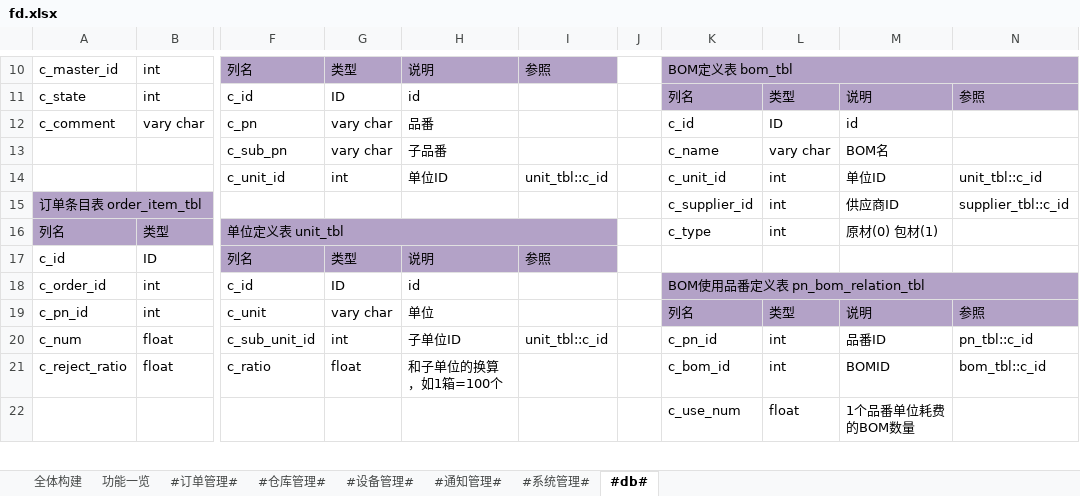
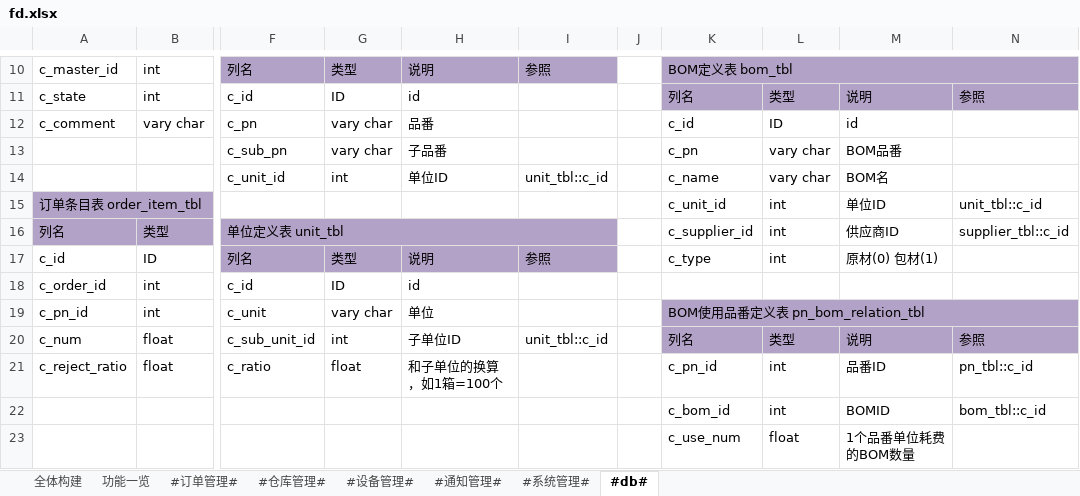
Before and after one commit to zhangxiaofengjs/pdsys, an Excel workbook: doc/fd.xlsx, sheet #db#, drawn as a sheet; only a part is shown, gaps mark what is left out; values as stored, in another font and other column widths than the file's, no borders; removed rows and columns are numbered as before the commit, all else as after; rows hold the shown columns only; the diff covers the shown part only; the diff names each change by its address in the sheet, - before the commit and + after, or states it on an @@ line.

```diff
--- a/doc/fd.xlsx (sheet #db#)
+++ b/doc/fd.xlsx (sheet #db#)
-K13: c_name
+K13: c_pn
-M13: BOM名
+M13: BOM品番
-K14: c_unit_id
+K14: c_name
-L14: int
+L14: vary char
-M14: 单位ID
+M14: BOM名
-N14: unit_tbl::c_id
+N14: (empty)
-K15: c_supplier_id
+K15: c_unit_id
-M15: 供应商ID
+M15: 单位ID
-N15: supplier_tbl::c_id
+N15: unit_tbl::c_id
-K16: c_type
+K16: c_supplier_id
-M16: 原材(0) 包材(1)
+M16: 供应商ID
-N16: (empty)
+N16: supplier_tbl::c_id
-K17: (empty)
+K17: c_type
-L17: (empty)
+L17: int
-M17: (empty)
+M17: 原材(0) 包材(1)
-K18: BOM使用品番定义表 pn_bom_relation_tbl
+K18: (empty)
-K18:N18 fill: #B3A2C7
+K18:N18 fill: none
-K18:N18 merged
-K19: 列名
+K19: BOM使用品番定义表 pn_bom_relation_tbl
+K19:N19 merged
-L19: 类型
+L19: (empty)
-M19: 说明
+M19: (empty)
-N19: 参照
+N19: (empty)
-K20: c_pn_id
+K20: 列名
-K20:N20 fill: none
+K20:N20 fill: #B3A2C7
-L20: int
+L20: 类型
-M20: 品番ID
+M20: 说明
-N20: pn_tbl::c_id
+N20: 参照
-K21: c_bom_id
+K21: c_pn_id
-M21: BOMID
+M21: 品番ID
-N21: bom_tbl::c_id
+N21: pn_tbl::c_id
+row 22:  |  |  |  |  |  |  | c_bom_id | int | BOMID | bom_tbl::c_id
```
Also changed, not shown: 1 removed row, 42 edited cells and cell formats elsewhere in this sheet, 35 other files.
